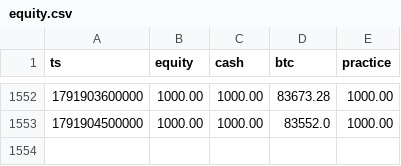
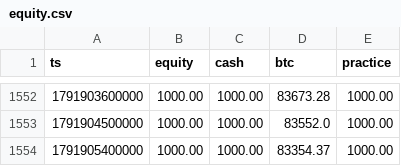
Before and after one commit to EricsonArt/ai-trading-bot, a CSV file: data/equity.csv, drawn as a sheet; only a part is shown, gaps mark what is left out; the diff names each change by its address in the sheet, - before the commit and + after, or states it on an @@ line.

```diff
--- a/data/equity.csv
+++ b/data/equity.csv
+row 1554: 1791905400000 | 1000.00 | 1000.00 | 83354.37 | 1000.00
```
Also changed, not shown: 9 other files.
